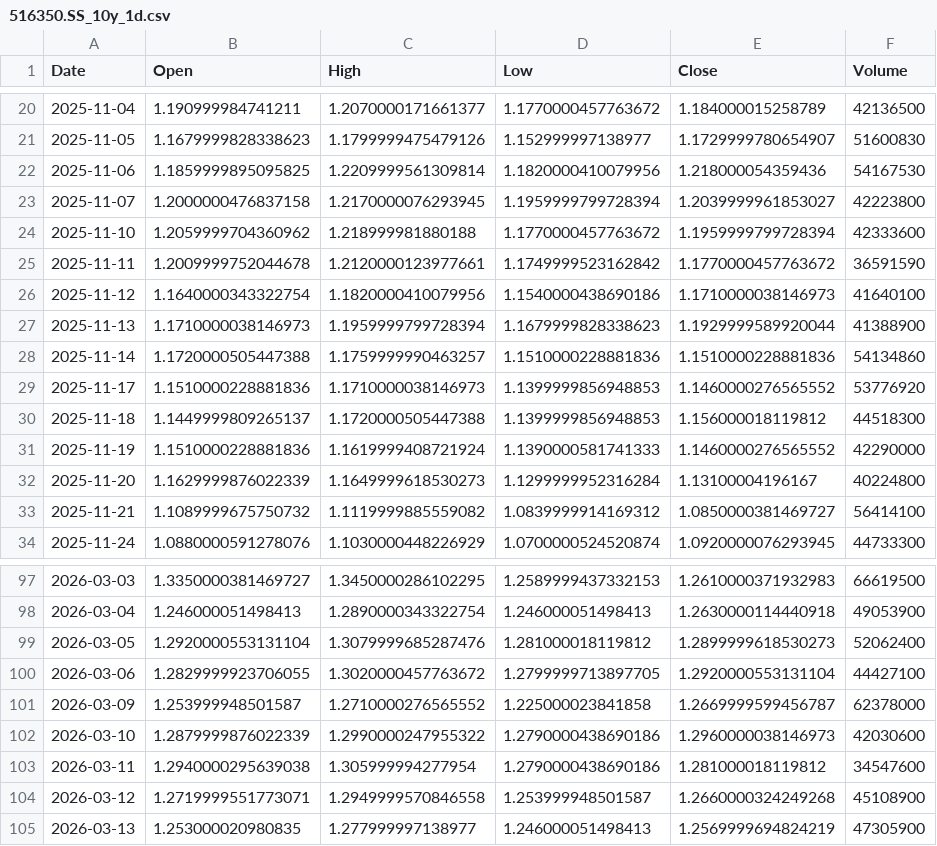
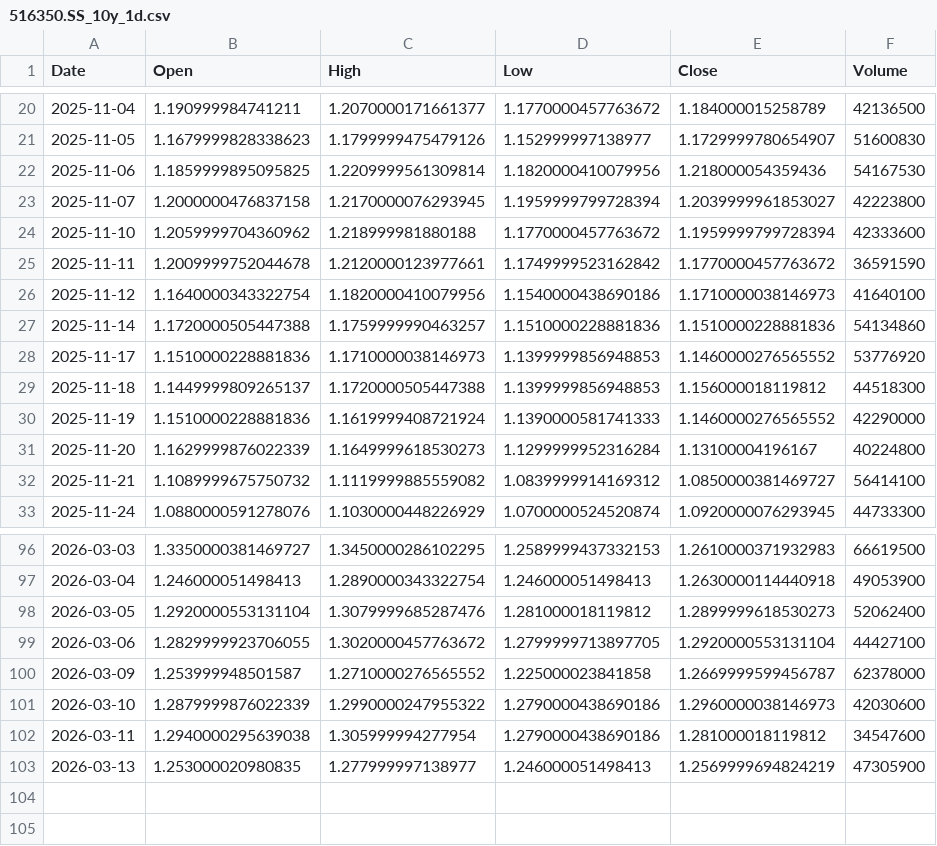
Before and after one commit to cnhjp/quant-trading-system, a CSV file: data/516350.SS_10y_1d.csv, drawn as a sheet; only a part is shown, gaps mark what is left out.

```diff
--- a/data/516350.SS_10y_1d.csv
+++ b/data/516350.SS_10y_1d.csv
@@ -26,3 +26,2 @@ Date,Open,High,Low,Close,Volume
 2025-11-12,1.1640000343322754,1.1820000410079956,1.1540000438690186,1.1710000038146973,41640100
-2025-11-13,1.1710000038146973,1.1959999799728394,1.1679999828338623,1.1929999589920044,41388900
 2025-11-14,1.1720000505447388,1.1759999990463257,1.1510000228881836,1.1510000228881836,54134860
@@ -103,3 +102,2 @@ Date,Open,High,Low,Close,Volume
 2026-03-11,1.2940000295639038,1.305999994277954,1.2790000438690186,1.281000018119812,34547600
-2026-03-12,1.2719999551773071,1.2949999570846558,1.253999948501587,1.2660000324249268,45108900
 2026-03-13,1.253000020980835,1.277999997138977,1.246000051498413,1.2569999694824219,47305900
```
Also changed, not shown: data/510300.SS_10y_1d.csv, data/QQQ_10y_1d.csv, 1 other file.
